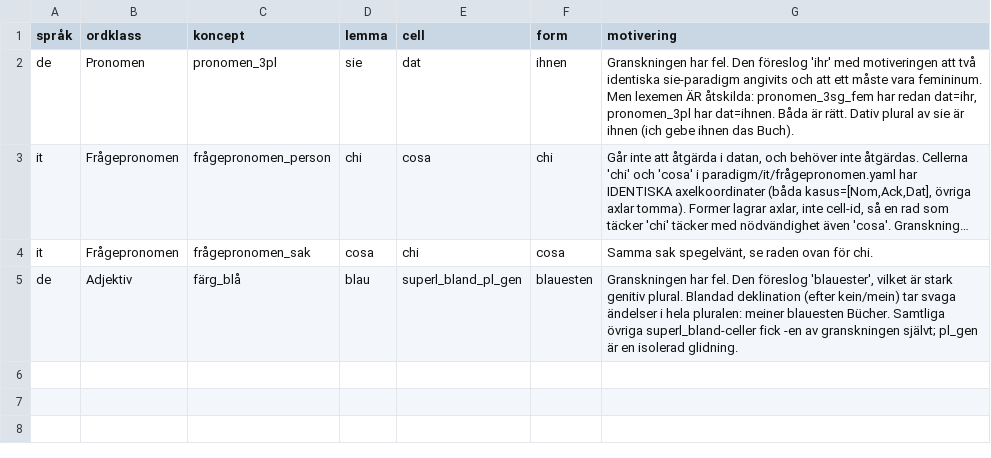
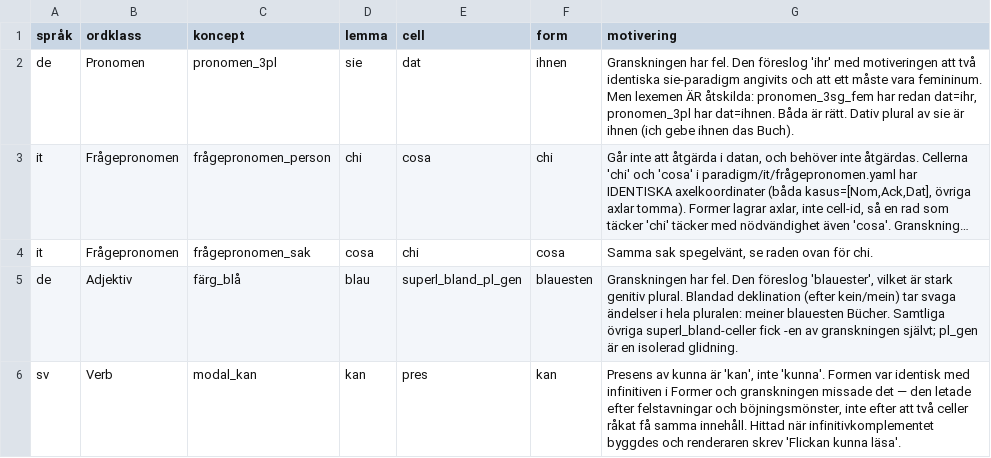
Before and after one commit to asarnoj/Sprakprogrammet, a TSV file: ordbok/beslut.tsv, drawn as a sheet; long unchanged cells end in …; the diff names each change by its address in the sheet, - before the commit and + after, or states it on an @@ line.

```diff
--- a/ordbok/beslut.tsv
+++ b/ordbok/beslut.tsv
+row 6: sv | Verb | modal_kan | kan | pres | kan | Presens av kunna är 'kan', inte 'kunna'. Formen var identisk med infinitiven i Former och granskningen missade det — den letade efter felstavningar och böjningsmönster, inte efter att två celler råkat få samma innehåll. Hittad när infinitivkomplementet byggdes och renderaren skrev 'Flickan kunna läsa'.
```
Also changed, not shown: 11 other files.
